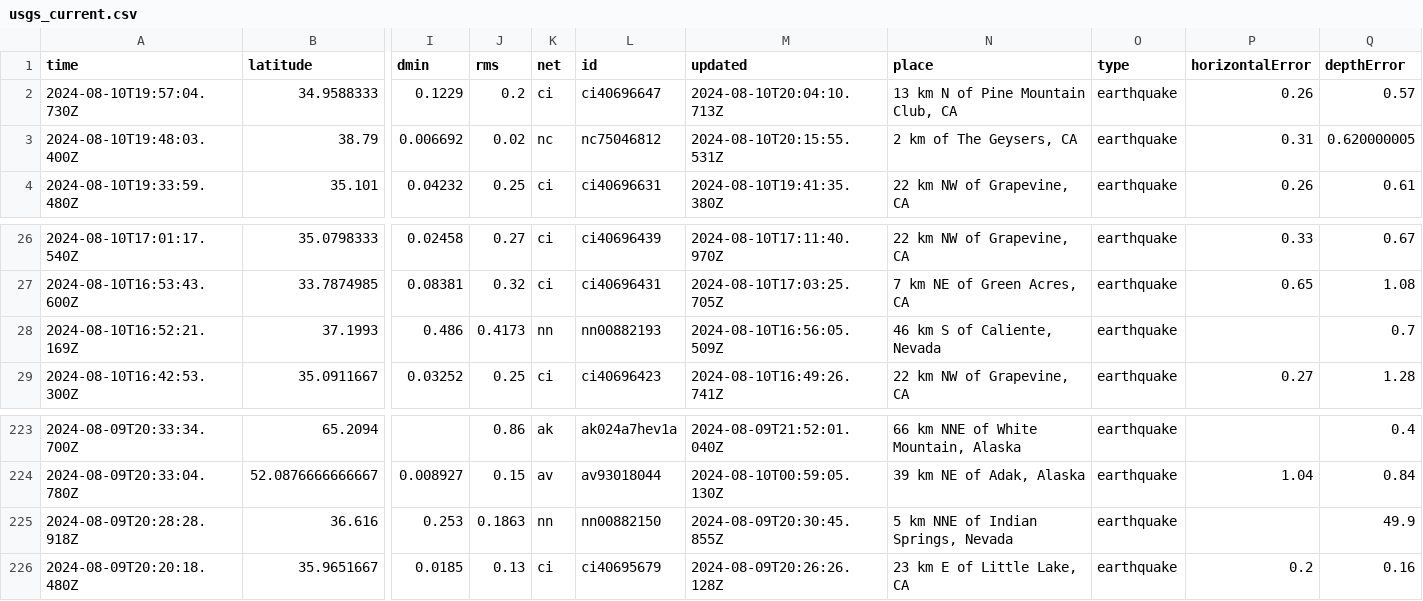
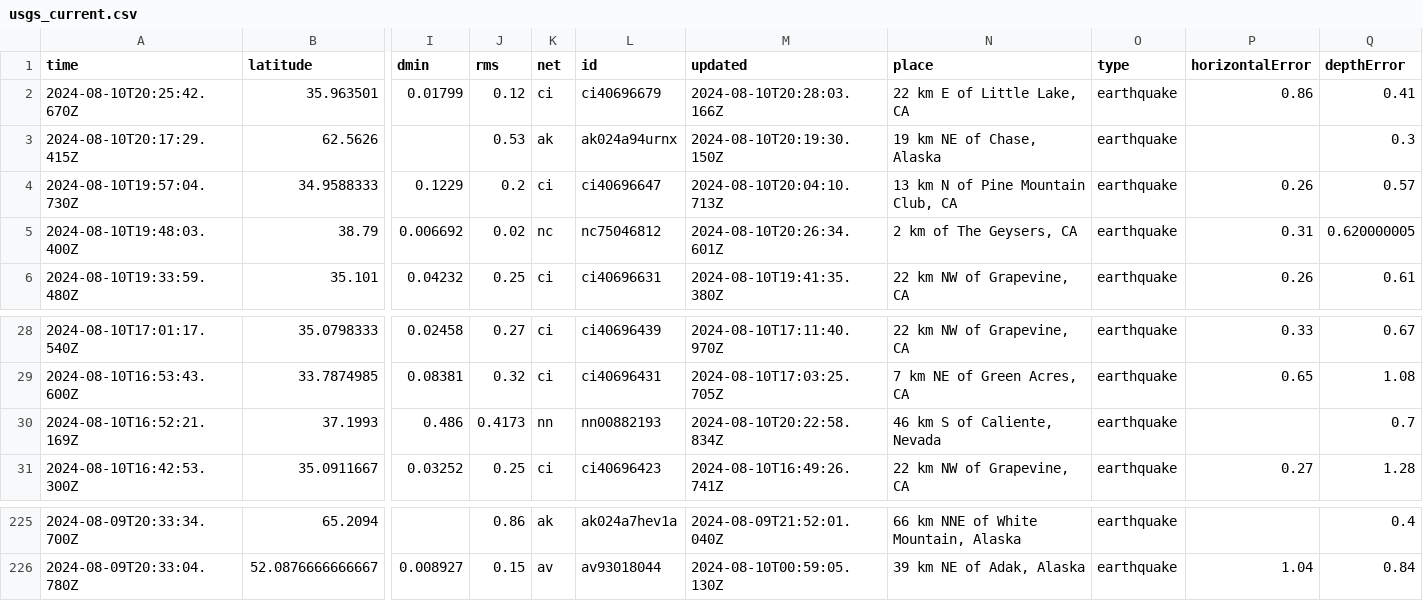
Before and after one commit to abhjtbhrli/nicar22-github-actions, a CSV file: usgs_current.csv, drawn as a sheet; only a part is shown, gaps mark what is left out; removed rows and columns are numbered as before the commit, all else as after; rows hold the shown columns only; the diff names each change by its address in the sheet, - before the commit and + after, or states it on an @@ line.

```diff
--- a/usgs_current.csv
+++ b/usgs_current.csv
+row 2: 2024-08-10T20:25:42.670Z | 35.963501 | 0.01799 | 0.12 | ci | ci40696679 | 2024-08-10T20:28:03.166Z | 22 km E of Little Lake, CA | earthquake | 0.86 | 0.41
+row 3: 2024-08-10T20:17:29.415Z | 62.5626 |  | 0.53 | ak | ak024a94urnx | 2024-08-10T20:19:30.150Z | 19 km NE of Chase, Alaska | earthquake |  | 0.3
-M5 (updated): 2024-08-10T20:15:55.531Z
+M5 (updated): 2024-08-10T20:26:34.601Z
-M30 (updated): 2024-08-10T16:56:05.509Z
+M30 (updated): 2024-08-10T20:22:58.834Z
-row 225: 2024-08-09T20:28:28.918Z | 36.616 | 0.253 | 0.1863 | nn | nn00882150 | 2024-08-09T20:30:45.855Z | 5 km NNE of Indian Springs, Nevada | earthquake |  | 49.9
-row 226: 2024-08-09T20:20:18.480Z | 35.9651667 | 0.0185 | 0.13 | ci | ci40695679 | 2024-08-09T20:26:26.128Z | 23 km E of Little Lake, CA | earthquake | 0.2 | 0.16
```
Also changed, not shown: 1 other file.
